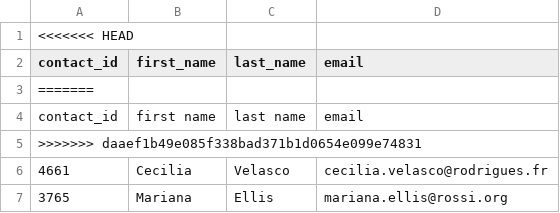
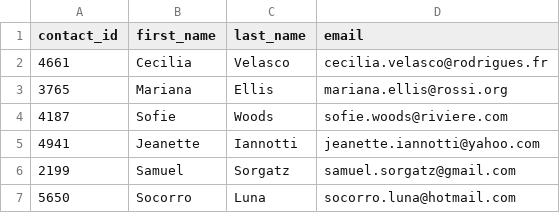
Before and after one commit to Kozhii/Crowdfunding_ETL, a CSV file: project_2/Resources/contacts.csv, drawn as a sheet; only a part is shown; the shorter side is filled out with more unchanged rows; the diff names each change by its address in the sheet, - before the commit and + after, or states it on an @@ line.

```diff
--- a/project_2/Resources/contacts.csv
+++ b/project_2/Resources/contacts.csv
-row 1: <<<<<<< HEAD
-row 3: =======
-row 4: contact_id | first name | last name | email
-row 5: >>>>>>> daaef1b49e085f338bad371b1d0654e099e74831
```
Also changed, not shown: 4 other files.
